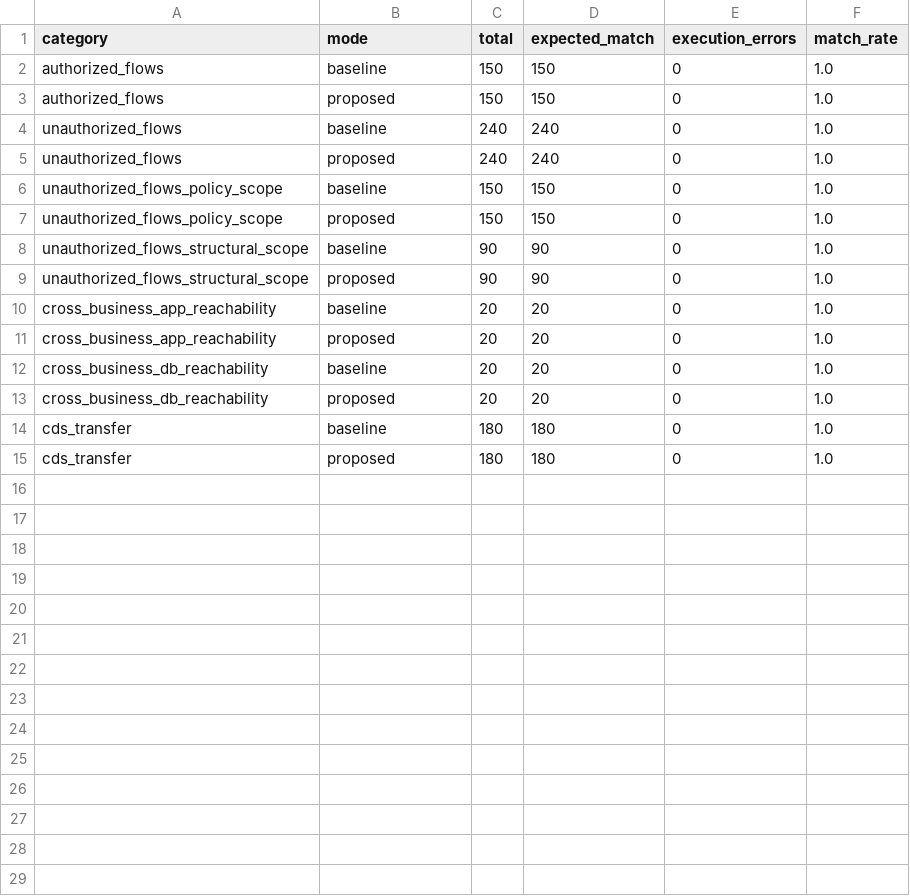
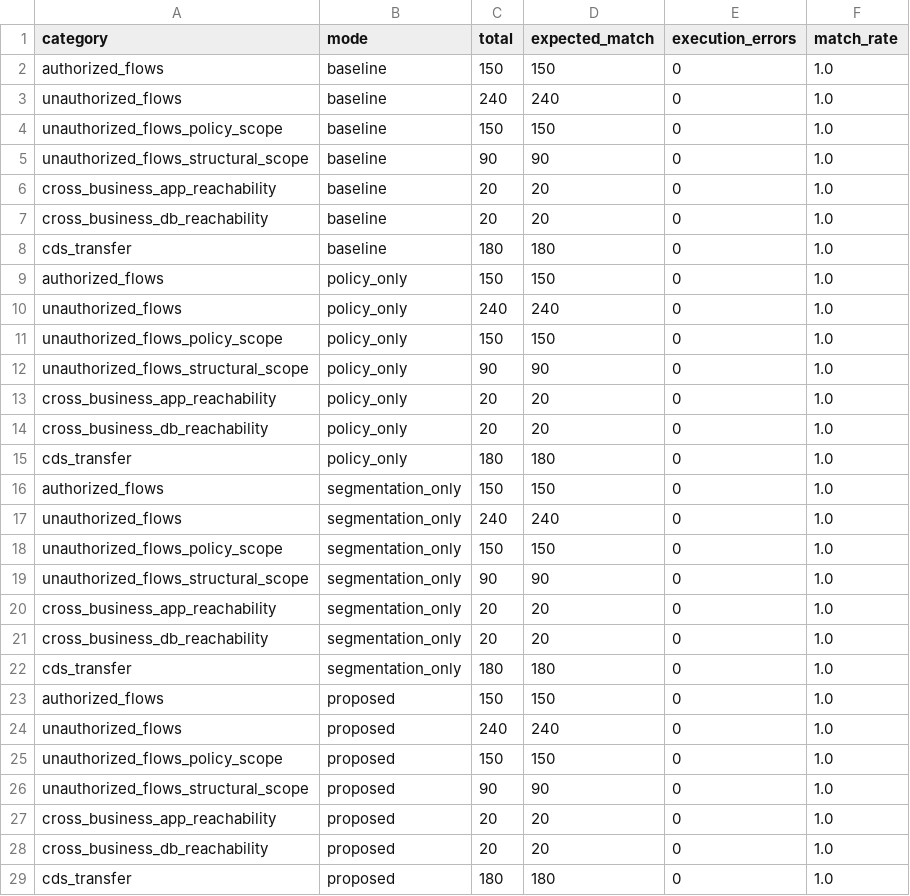
Before and after one commit to ZINH00/financial_n2sf, a CSV file: results/exact_count_summary.csv, drawn as a sheet.

```diff
--- a/results/exact_count_summary.csv
+++ b/results/exact_count_summary.csv
@@ -2,14 +2,28 @@ category,mode,total,expected_match,execution_errors,match_rate
 authorized_flows,baseline,150,150,0,1.0
+unauthorized_flows,baseline,240,240,0,1.0
+unauthorized_flows_policy_scope,baseline,150,150,0,1.0
+unauthorized_flows_structural_scope,baseline,90,90,0,1.0
+cross_business_app_reachability,baseline,20,20,0,1.0
+cross_business_db_reachability,baseline,20,20,0,1.0
+cds_transfer,baseline,180,180,0,1.0
+authorized_flows,policy_only,150,150,0,1.0
+unauthorized_flows,policy_only,240,240,0,1.0
+unauthorized_flows_policy_scope,policy_only,150,150,0,1.0
+unauthorized_flows_structural_scope,policy_only,90,90,0,1.0
+cross_business_app_reachability,policy_only,20,20,0,1.0
+cross_business_db_reachability,policy_only,20,20,0,1.0
+cds_transfer,policy_only,180,180,0,1.0
+authorized_flows,segmentation_only,150,150,0,1.0
+unauthorized_flows,segmentation_only,240,240,0,1.0
+unauthorized_flows_policy_scope,segmentation_only,150,150,0,1.0
+unauthorized_flows_structural_scope,segmentation_only,90,90,0,1.0
+cross_business_app_reachability,segmentation_only,20,20,0,1.0
+cross_business_db_reachability,segmentation_only,20,20,0,1.0
+cds_transfer,segmentation_only,180,180,0,1.0
 authorized_flows,proposed,150,150,0,1.0
-unauthorized_flows,baseline,240,240,0,1.0
 unauthorized_flows,proposed,240,240,0,1.0
-unauthorized_flows_policy_scope,baseline,150,150,0,1.0
 unauthorized_flows_policy_scope,proposed,150,150,0,1.0
-unauthorized_flows_structural_scope,baseline,90,90,0,1.0
 unauthorized_flows_structural_scope,proposed,90,90,0,1.0
-cross_business_app_reachability,baseline,20,20,0,1.0
 cross_business_app_reachability,proposed,20,20,0,1.0
-cross_business_db_reachability,baseline,20,20,0,1.0
 cross_business_db_reachability,proposed,20,20,0,1.0
-cds_transfer,baseline,180,180,0,1.0
 cds_transfer,proposed,180,180,0,1.0
```
Also changed, not shown: results/blast_radius.csv, results/experiment_summary.csv, 31 other files.
